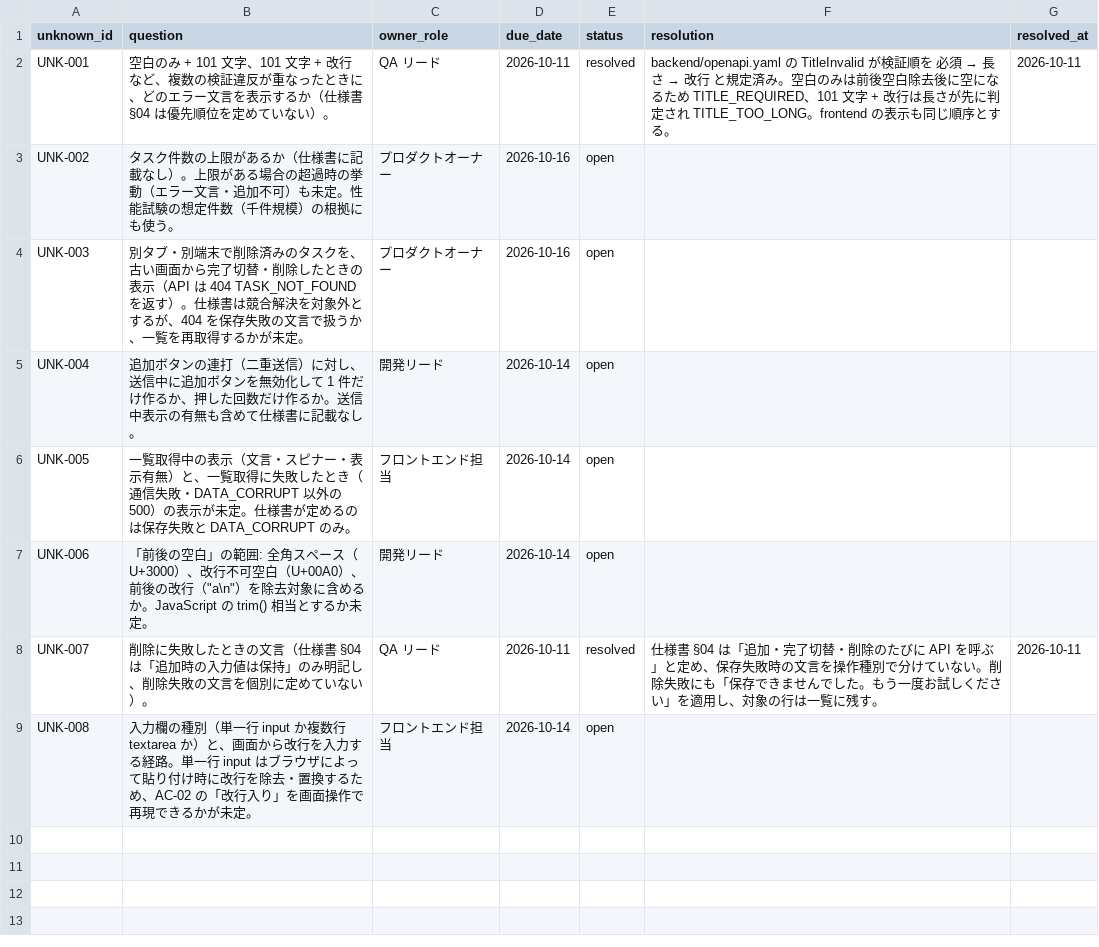
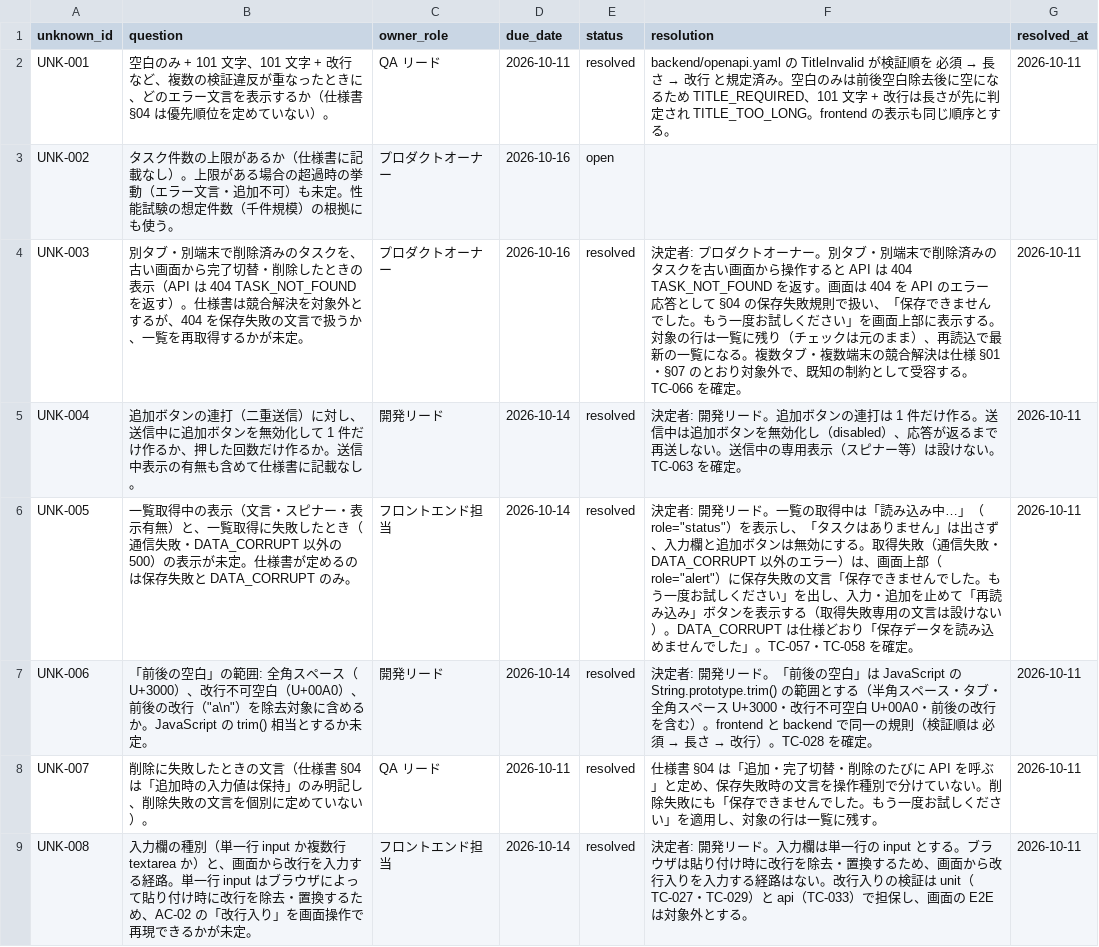
Before and after one commit to bsj-fujimoto/todo-app, a CSV file: docs/data/unknowns.csv, drawn as a sheet.

```diff
--- a/docs/data/unknowns.csv
+++ b/docs/data/unknowns.csv
@@ -3,7 +3,7 @@ UNK-001,空白のみ + 101 文字、101 文字 + 改行など、複数の検証
 UNK-002,タスク件数の上限があるか（仕様書に記載なし）。上限がある場合の超過時の挙動（エラー文言・追加不可）も未定。性能試験の想定件数（千件規模）の根拠にも使う。,プロダクトオーナー,2026-10-16,open,,
-UNK-003,別タブ・別端末で削除済みのタスクを、古い画面から完了切替・削除したときの表示（API は 404 TASK_NOT_FOUND を返す）。仕様書は競合解決を対象外とするが、404 を保存失敗の文言で扱うか、一覧を再取得するかが未定。,プロダクトオーナー,2026-10-16,open,,
-UNK-004,追加ボタンの連打（二重送信）に対し、送信中に追加ボタンを無効化して 1 件だけ作るか、押した回数だけ作るか。送信中表示の有無も含めて仕様書に記載なし。,開発リード,2026-10-14,open,,
-UNK-005,一覧取得中の表示（文言・スピナー・表示有無）と、一覧取得に失敗したとき（通信失敗・DATA_CORRUPT 以外の 500）の表示が未定。仕様書が定めるのは保存失敗と DATA_CORRUPT のみ。,フロントエンド担当,2026-10-14,open,,
-UNK-006,"「前後の空白」の範囲: 全角スペース（U+3000）、改行不可空白（U+00A0）、前後の改行（""a\n""）を除去対象に含めるか。JavaScript の trim() 相当とするか未定。",開発リード,2026-10-14,open,,
+UNK-003,別タブ・別端末で削除済みのタスクを、古い画面から完了切替・削除したときの表示（API は 404 TASK_NOT_FOUND を返す）。仕様書は競合解決を対象外とするが、404 を保存失敗の文言で扱うか、一覧を再取得するかが未定。,プロダクトオーナー,2026-10-16,resolved,決定者: プロダクトオーナー。別タブ・別端末で削除済みのタスクを古い画面から操作すると API は 404 TASK_NOT_FOUND を返す。画面は 404 を API のエラー応答として §04 の保存失敗規則で扱い、「保存できませんでした。もう一度お試しください」を画面上部に表示する。対象の行は一覧に残り（チェックは元のまま）、再読込で最新の一覧になる。複数タブ・複数端末の競合解決は仕様 §01・§07 のとおり対象外で、既知の制約として受容する。TC-066 を確定。,2026-10-11
+UNK-004,追加ボタンの連打（二重送信）に対し、送信中に追加ボタンを無効化して 1 件だけ作るか、押した回数だけ作るか。送信中表示の有無も含めて仕様書に記載なし。,開発リード,2026-10-14,resolved,決定者: 開発リード。追加ボタンの連打は 1 件だけ作る。送信中は追加ボタンを無効化し（disabled）、応答が返るまで再送しない。送信中の専用表示（スピナー等）は設けない。TC-063 を確定。,2026-10-11
+UNK-005,一覧取得中の表示（文言・スピナー・表示有無）と、一覧取得に失敗したとき（通信失敗・DATA_CORRUPT 以外の 500）の表示が未定。仕様書が定めるのは保存失敗と DATA_CORRUPT のみ。,フロントエンド担当,2026-10-14,resolved,"決定者: 開発リード。一覧の取得中は「読み込み中…」（role=""status""）を表示し、「タスクはありません」は出さず、入力欄と追加ボタンは無効にする。取得失敗（通信失敗・DATA_CORRUPT 以外のエラー）は、画面上部（role=""alert""）に保存失敗の文言「保存できませんでした。もう一度お試しください」を出し、入力・追加を止めて「再読み込み」ボタンを表示する（取得失敗専用の文言は設けない）。DATA_CORRUPT は仕様どおり「保存データを読み込めませんでした」。TC-057・TC-058 を確定。",2026-10-11
+UNK-006,"「前後の空白」の範囲: 全角スペース（U+3000）、改行不可空白（U+00A0）、前後の改行（""a\n""）を除去対象に含めるか。JavaScript の trim() 相当とするか未定。",開発リード,2026-10-14,resolved,決定者: 開発リード。「前後の空白」は JavaScript の String.prototype.trim() の範囲とする（半角スペース・タブ・全角スペース U+3000・改行不可空白 U+00A0・前後の改行を含む）。frontend と backend で同一の規則（検証順は 必須 → 長さ → 改行）。TC-028 を確定。,2026-10-11
 UNK-007,削除に失敗したときの文言（仕様書 §04 は「追加時の入力値は保持」のみ明記し、削除失敗の文言を個別に定めていない）。,QA リード,2026-10-11,resolved,仕様書 §04 は「追加・完了切替・削除のたびに API を呼ぶ」と定め、保存失敗時の文言を操作種別で分けていない。削除失敗にも「保存できませんでした。もう一度お試しください」を適用し、対象の行は一覧に残す。,2026-10-11
-UNK-008,入力欄の種別（単一行 input か複数行 textarea か）と、画面から改行を入力する経路。単一行 input はブラウザによって貼り付け時に改行を除去・置換するため、AC-02 の「改行入り」を画面操作で再現できるかが未定。,フロントエンド担当,2026-10-14,open,,
+UNK-008,入力欄の種別（単一行 input か複数行 textarea か）と、画面から改行を入力する経路。単一行 input はブラウザによって貼り付け時に改行を除去・置換するため、AC-02 の「改行入り」を画面操作で再現できるかが未定。,フロントエンド担当,2026-10-14,resolved,決定者: 開発リード。入力欄は単一行の input とする。ブラウザは貼り付け時に改行を除去・置換するため、画面から改行入りを入力する経路はない。改行入りの検証は unit（TC-027・TC-029）と api（TC-033）で担保し、画面の E2E は対象外とする。,2026-10-11
```
Also changed, not shown: docs/data/cases.csv, docs/data/perspectives.csv, 7 other files.
